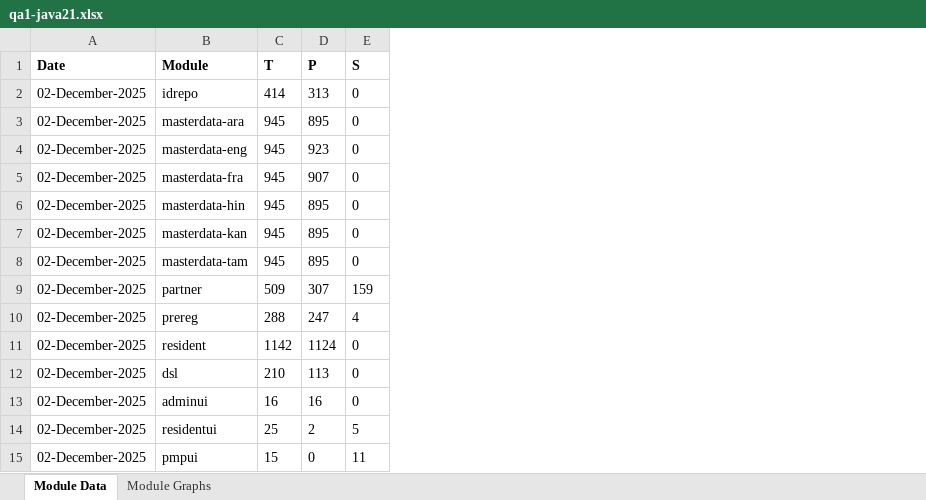
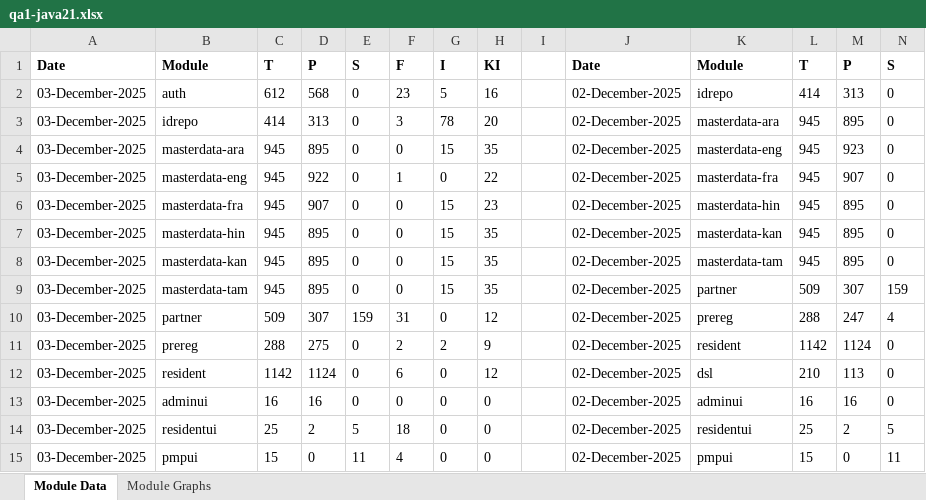
Before and after one commit to mosip/test-management, an Excel workbook: minio-report-tracker/xlxs/qa1-java21.xlsx, sheet Module Data, drawn as a sheet; only a part is shown; values as stored, in another font and other column widths than the file's, no borders; the diff names each change by its address in the sheet, - before the commit and + after, or states it on an @@ line.

```diff
--- a/minio-report-tracker/xlxs/qa1-java21.xlsx (sheet Module Data)
+++ b/minio-report-tracker/xlxs/qa1-java21.xlsx (sheet Module Data)
+column A, rows 1-15: Date | 03-December-2025 | 03-December-2025 | 03-December-2025 | 03-December-2025 | 03-December-2025 | 03-December-2025 | 03-December-2025 | 03-December-2025 | 03-December-2025 | 03-December-2025 | 03-December-2025 | 03-December-2025 | 03-December-2025 | 03-December-2025
+column B, rows 1-15: Module | auth | idrepo | masterdata-ara | masterdata-eng | masterdata-fra | masterdata-hin | masterdata-kan | masterdata-tam | partner | prereg | resident | adminui | residentui | pmpui
+column C, rows 1-15: T | 612 | 414 | 945 | 945 | 945 | 945 | 945 | 945 | 509 | 288 | 1142 | 16 | 25 | 15
+column D, rows 1-15: P | 568 | 313 | 895 | 922 | 907 | 895 | 895 | 895 | 307 | 275 | 1124 | 16 | 2 | 0
+column E, rows 1-15: S | 0 | 0 | 0 | 0 | 0 | 0 | 0 | 0 | 159 | 0 | 0 | 0 | 5 | 11
+column F, rows 1-15: F | 23 | 3 | 0 | 1 | 0 | 0 | 0 | 0 | 31 | 2 | 6 | 0 | 18 | 4
+column G, rows 1-15: I | 5 | 78 | 15 | 0 | 15 | 15 | 15 | 15 | 0 | 2 | 0 | 0 | 0 | 0
+column H, rows 1-15: KI | 16 | 20 | 35 | 22 | 23 | 35 | 35 | 35 | 12 | 9 | 12 | 0 | 0 | 0
+column I, empty
```
Also changed, not shown: charts or pictures, minio-report-tracker/xlxs/cellbox21.xlsx, minio-report-tracker/xlxs/collab.xlsx, 9 other files.
